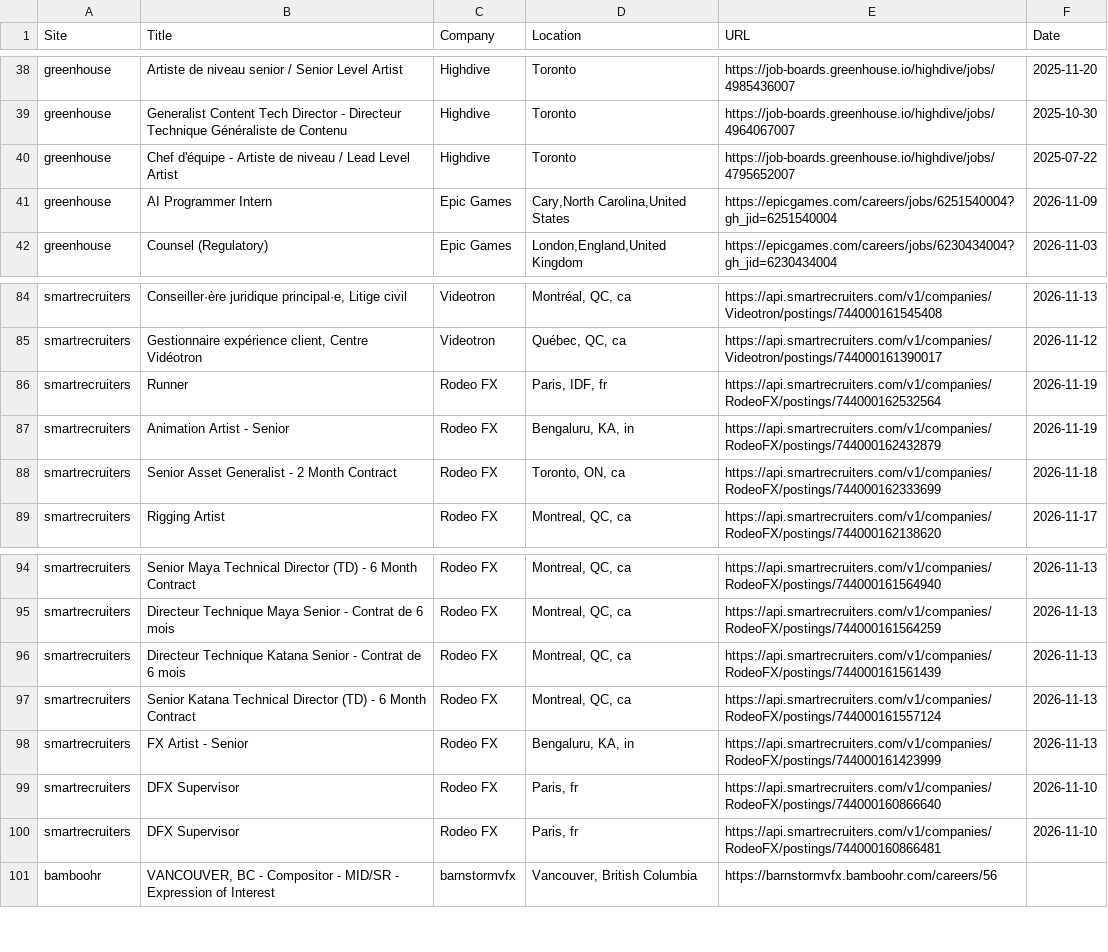
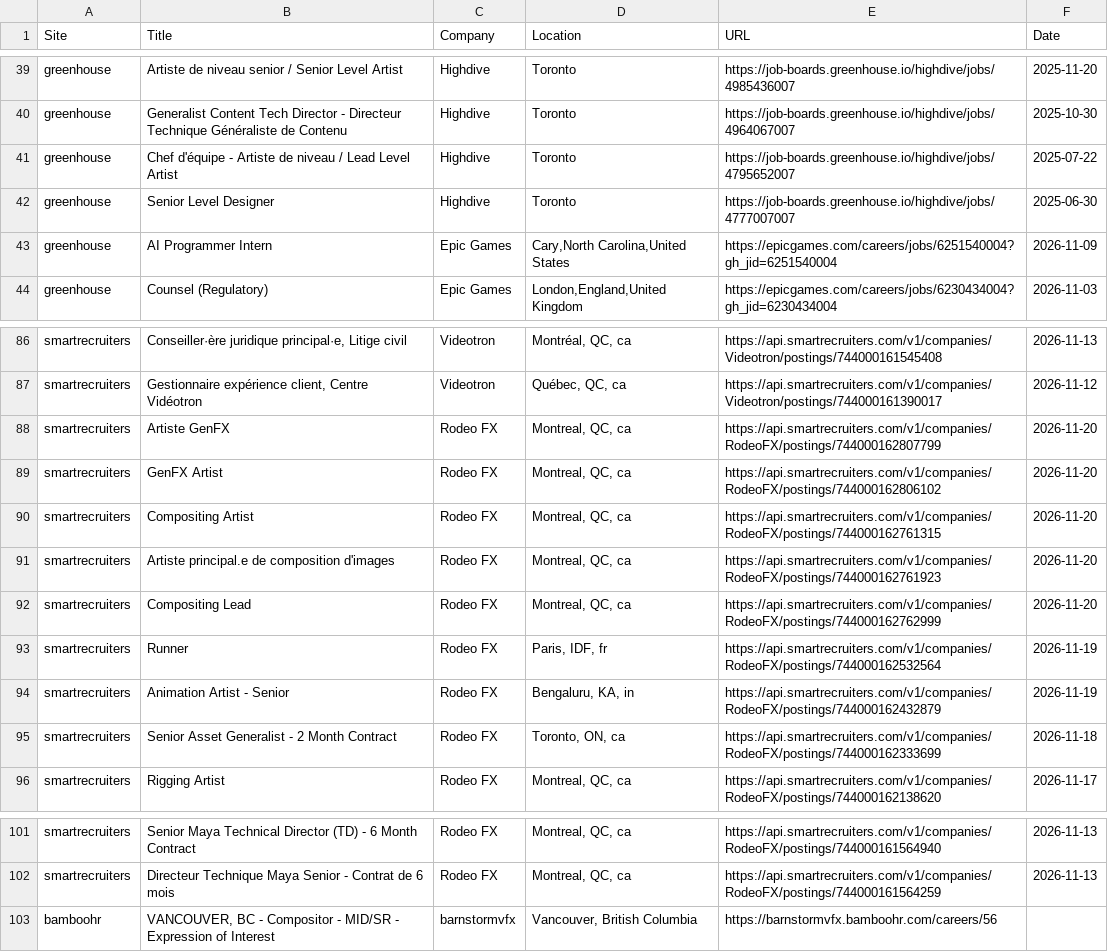
Before and after one commit to christiandguerard/ever-jobs-dash, a CSV file: daily_jobs.csv, drawn as a sheet; only a part is shown, gaps mark what is left out; removed rows and columns are numbered as before the commit, all else as after; the diff covers the shown part only; the diff names each change by its address in the sheet, - before the commit and + after, or states it on an @@ line.

```diff
--- a/daily_jobs.csv
+++ b/daily_jobs.csv
+row 42: greenhouse | Senior Level Designer | Highdive | Toronto | https://job-boards.greenhouse.io/highdive/jobs/4777007007 | 2025-06-30
+row 88: smartrecruiters | Artiste GenFX | Rodeo FX | Montreal, QC, ca | https://api.smartrecruiters.com/v1/companies/RodeoFX/postings/744000162807799 | 2026-11-20
+row 89: smartrecruiters | GenFX Artist | Rodeo FX | Montreal, QC, ca | https://api.smartrecruiters.com/v1/companies/RodeoFX/postings/744000162806102 | 2026-11-20
+row 90: smartrecruiters | Compositing Artist | Rodeo FX | Montreal, QC, ca | https://api.smartrecruiters.com/v1/companies/RodeoFX/postings/744000162761315 | 2026-11-20
+row 91: smartrecruiters | Artiste principal.e de composition d'images | Rodeo FX | Montreal, QC, ca | https://api.smartrecruiters.com/v1/companies/RodeoFX/postings/744000162761923 | 2026-11-20
+row 92: smartrecruiters | Compositing Lead | Rodeo FX | Montreal, QC, ca | https://api.smartrecruiters.com/v1/companies/RodeoFX/postings/744000162762999 | 2026-11-20
-row 96: smartrecruiters | Directeur Technique Katana Senior - Contrat de 6 mois | Rodeo FX | Montreal, QC, ca | https://api.smartrecruiters.com/v1/companies/RodeoFX/postings/744000161561439 | 2026-11-13
-row 97: smartrecruiters | Senior Katana Technical Director (TD) - 6 Month Contract | Rodeo FX | Montreal, QC, ca | https://api.smartrecruiters.com/v1/companies/RodeoFX/postings/744000161557124 | 2026-11-13
-row 98: smartrecruiters | FX Artist - Senior | Rodeo FX | Bengaluru, KA, in | https://api.smartrecruiters.com/v1/companies/RodeoFX/postings/744000161423999 | 2026-11-13
-row 99: smartrecruiters | DFX Supervisor | Rodeo FX | Paris, fr | https://api.smartrecruiters.com/v1/companies/RodeoFX/postings/744000160866640 | 2026-11-10
-row 100: smartrecruiters | DFX Supervisor | Rodeo FX | Paris, fr | https://api.smartrecruiters.com/v1/companies/RodeoFX/postings/744000160866481 | 2026-11-10
```
Also changed, not shown: 7 added rows, 6 removed rows and 2 moved rows elsewhere in this file.
